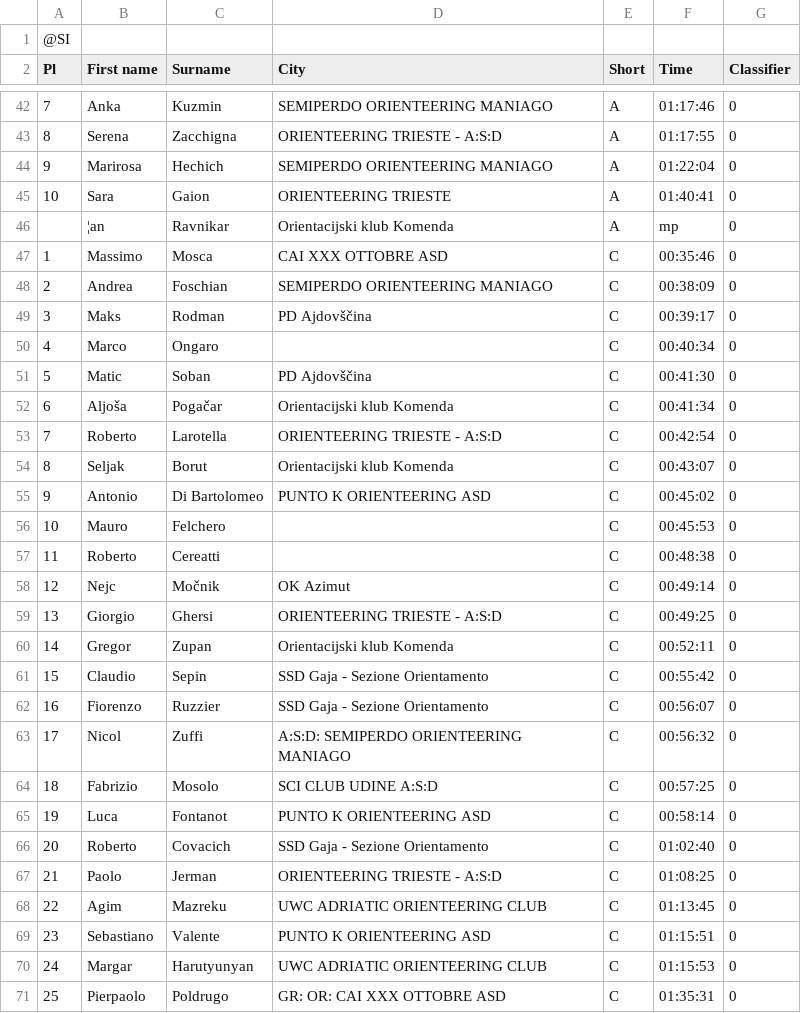
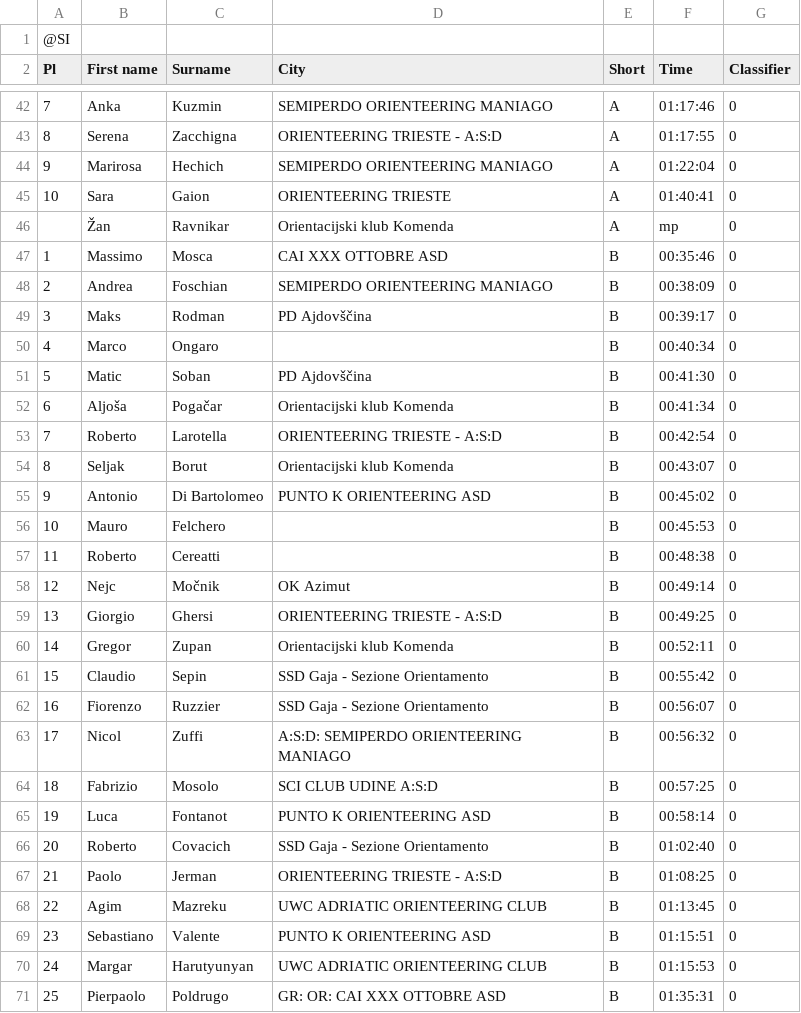
Before and after one commit to andrejborstnik/ZL, a CSV file: Rezultati/ZL20.csv, drawn as a sheet; only a part is shown, gaps mark what is left out; the diff covers the shown part only.

```diff
--- a/Rezultati/ZL20.csv
+++ b/Rezultati/ZL20.csv
@@ -45,27 +45,27 @@ Pl;First name;Surname;City;Short;Time;Classifier;
 10;Sara;Gaion;ORIENTEERING TRIESTE;A;01:40:41;0;
-;¦an;Ravnikar;Orientacijski klub Komenda;A;mp;0;
-1;Massimo;Mosca;CAI XXX OTTOBRE ASD;C;00:35:46;0;
-2;Andrea;Foschian;SEMIPERDO ORIENTEERING MANIAGO;C;00:38:09;0;
-3;Maks;Rodman;PD Ajdovščina;C;00:39:17;0;
-4;Marco;Ongaro;;C;00:40:34;0;
-5;Matic;Soban;PD Ajdovščina;C;00:41:30;0;
-6;Aljoša;Pogačar;Orientacijski klub Komenda;C;00:41:34;0;
-7;Roberto;Larotella;ORIENTEERING TRIESTE - A:S:D;C;00:42:54;0;
-8;Seljak;Borut;Orientacijski klub Komenda;C;00:43:07;0;
-9;Antonio;Di Bartolomeo;PUNTO K ORIENTEERING ASD;C;00:45:02;0;
-10;Mauro;Felchero;;C;00:45:53;0;
-11;Roberto;Cereatti;;C;00:48:38;0;
-12;Nejc;Močnik;OK Azimut;C;00:49:14;0;
-13;Giorgio;Ghersi;ORIENTEERING TRIESTE - A:S:D;C;00:49:25;0;
-14;Gregor;Zupan;Orientacijski klub Komenda;C;00:52:11;0;
-15;Claudio;Sepin;SSD Gaja - Sezione Orientamento;C;00:55:42;0;
-16;Fiorenzo;Ruzzier;SSD Gaja - Sezione Orientamento;C;00:56:07;0;
-17;Nicol;Zuffi;A:S:D: SEMIPERDO ORIENTEERING MANIAGO;C;00:56:32;0;
-18;Fabrizio;Mosolo;SCI CLUB UDINE A:S:D;C;00:57:25;0;
-19;Luca;Fontanot;PUNTO K ORIENTEERING ASD;C;00:58:14;0;
-20;Roberto;Covacich;SSD Gaja - Sezione Orientamento;C;01:02:40;0;
-21;Paolo;Jerman;ORIENTEERING TRIESTE - A:S:D;C;01:08:25;0;
-22;Agim;Mazreku;UWC ADRIATIC ORIENTEERING CLUB;C;01:13:45;0;
-23;Sebastiano;Valente;PUNTO K ORIENTEERING ASD;C;01:15:51;0;
-24;Margar;Harutyunyan;UWC ADRIATIC ORIENTEERING CLUB;C;01:15:53;0;
-25;Pierpaolo;Poldrugo;GR: OR: CAI XXX OTTOBRE ASD;C;01:35:31;0;
+;Žan;Ravnikar;Orientacijski klub Komenda;A;mp;0;
+1;Massimo;Mosca;CAI XXX OTTOBRE ASD;B;00:35:46;0;
+2;Andrea;Foschian;SEMIPERDO ORIENTEERING MANIAGO;B;00:38:09;0;
+3;Maks;Rodman;PD Ajdovščina;B;00:39:17;0;
+4;Marco;Ongaro;;B;00:40:34;0;
+5;Matic;Soban;PD Ajdovščina;B;00:41:30;0;
+6;Aljoša;Pogačar;Orientacijski klub Komenda;B;00:41:34;0;
+7;Roberto;Larotella;ORIENTEERING TRIESTE - A:S:D;B;00:42:54;0;
+8;Seljak;Borut;Orientacijski klub Komenda;B;00:43:07;0;
+9;Antonio;Di Bartolomeo;PUNTO K ORIENTEERING ASD;B;00:45:02;0;
+10;Mauro;Felchero;;B;00:45:53;0;
+11;Roberto;Cereatti;;B;00:48:38;0;
+12;Nejc;Močnik;OK Azimut;B;00:49:14;0;
+13;Giorgio;Ghersi;ORIENTEERING TRIESTE - A:S:D;B;00:49:25;0;
+14;Gregor;Zupan;Orientacijski klub Komenda;B;00:52:11;0;
+15;Claudio;Sepin;SSD Gaja - Sezione Orientamento;B;00:55:42;0;
+16;Fiorenzo;Ruzzier;SSD Gaja - Sezione Orientamento;B;00:56:07;0;
+17;Nicol;Zuffi;A:S:D: SEMIPERDO ORIENTEERING MANIAGO;B;00:56:32;0;
+18;Fabrizio;Mosolo;SCI CLUB UDINE A:S:D;B;00:57:25;0;
+19;Luca;Fontanot;PUNTO K ORIENTEERING ASD;B;00:58:14;0;
+20;Roberto;Covacich;SSD Gaja - Sezione Orientamento;B;01:02:40;0;
+21;Paolo;Jerman;ORIENTEERING TRIESTE - A:S:D;B;01:08:25;0;
+22;Agim;Mazreku;UWC ADRIATIC ORIENTEERING CLUB;B;01:13:45;0;
+23;Sebastiano;Valente;PUNTO K ORIENTEERING ASD;B;01:15:51;0;
+24;Margar;Harutyunyan;UWC ADRIATIC ORIENTEERING CLUB;B;01:15:53;0;
+25;Pierpaolo;Poldrugo;GR: OR: CAI XXX OTTOBRE ASD;B;01:35:31;0;
```
Also changed, not shown: 47 edited cells elsewhere in this file, 2 other files.
